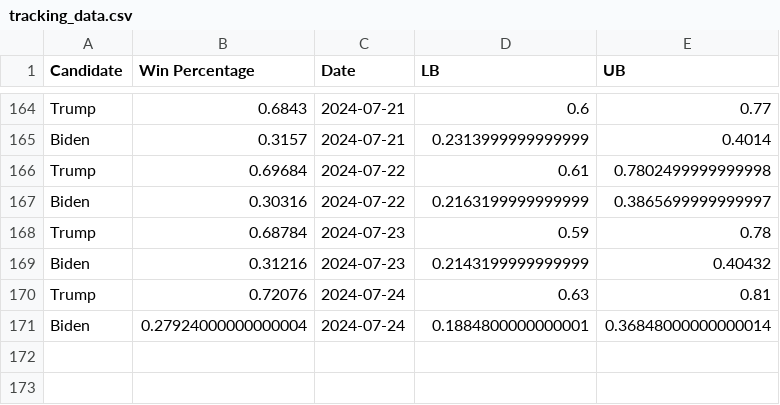
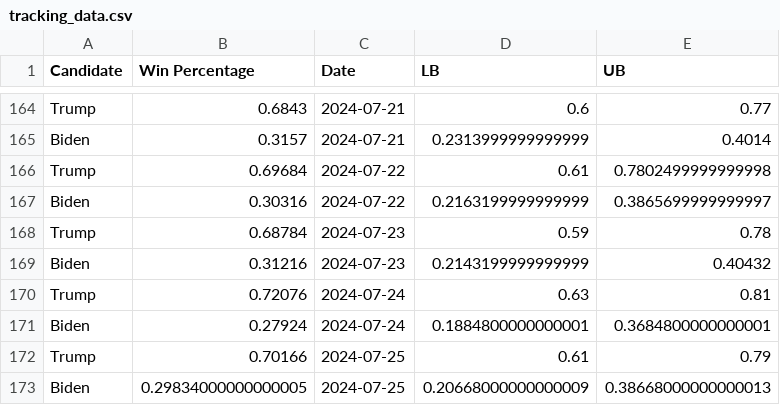
Before and after one commit to acbass49/Election2024, a CSV file: data/tracking_data.csv, drawn as a sheet; only a part is shown, gaps mark what is left out.

```diff
--- a/data/tracking_data.csv
+++ b/data/tracking_data.csv
@@ -170,2 +170,4 @@ Biden,0.31216,2024-07-23,0.2143199999999999,0.40432
 Trump,0.72076,2024-07-24,0.63,0.81
-Biden,0.27924000000000004,2024-07-24,0.1884800000000001,0.36848000000000014
+Biden,0.27924,2024-07-24,0.1884800000000001,0.3684800000000001
+Trump,0.70166,2024-07-25,0.61,0.79
+Biden,0.29834000000000005,2024-07-25,0.20668000000000009,0.38668000000000013
```
Also changed, not shown: data/priors.csv, data/simulation_data.csv, 1 other file.
